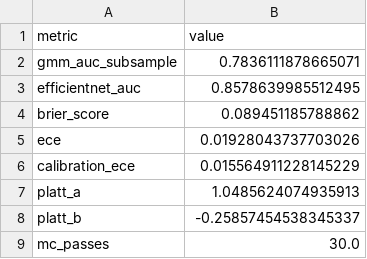
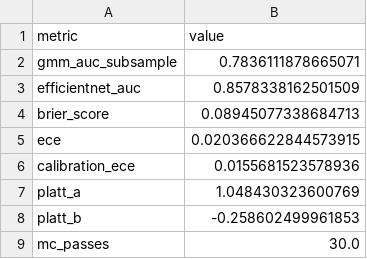
Before and after one commit to devWhyqueue/skin-lesion-triage, a CSV file: experiments/outputs/summary_metrics.csv, drawn as a sheet.

```diff
--- a/experiments/outputs/summary_metrics.csv
+++ b/experiments/outputs/summary_metrics.csv
@@ -2,8 +2,8 @@ metric,value
 gmm_auc_subsample,0.7836111878665071
-efficientnet_auc,0.8578639985512495
-brier_score,0.089451185788862
-ece,0.01928043737703026
-calibration_ece,0.015564911228145229
-platt_a,1.0485624074935913
-platt_b,-0.25857454538345337
+efficientnet_auc,0.8578338162501509
+brier_score,0.08945077338684713
+ece,0.020366622844573915
+calibration_ece,0.0155681523578936
+platt_a,1.048430323600769
+platt_b,-0.258602499961853
 mc_passes,30.0
```
Also changed, not shown: experiments/outputs/sensitivity_operating_points.csv, experiments/outputs/threshold_metrics.csv, 17 other files.
